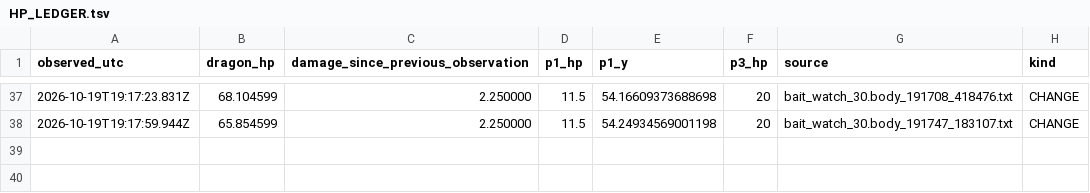
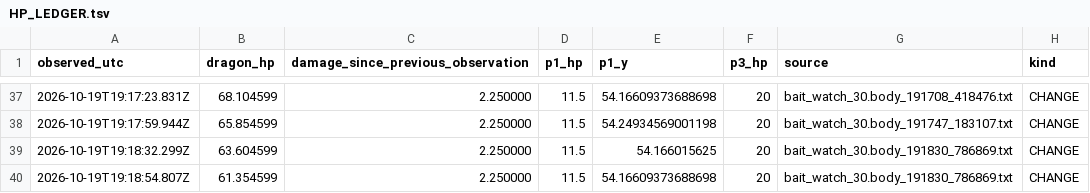
Before and after one commit to caoshiyi/EAT, a TSV file: tasks/minecraft/team/p3/iter36/HP_LEDGER.tsv, drawn as a sheet; only a part is shown, gaps mark what is left out; the diff names each change by its address in the sheet, - before the commit and + after, or states it on an @@ line.

Commit message:
Recover combat kit after dragon knockback death and verify handoff

```diff
--- a/tasks/minecraft/team/p3/iter36/HP_LEDGER.tsv
+++ b/tasks/minecraft/team/p3/iter36/HP_LEDGER.tsv
+row 39: 2026-10-19T19:18:32.299Z | 63.604599 | 2.250000 | 11.5 | 54.166015625 | 20 | bait_watch_30.body_191830_786869.txt | CHANGE
+row 40: 2026-10-19T19:18:54.807Z | 61.354599 | 2.250000 | 11.5 | 54.16609373688698 | 20 | bait_watch_30.body_191830_786869.txt | CHANGE
```
Also changed, not shown: 27 other files.
